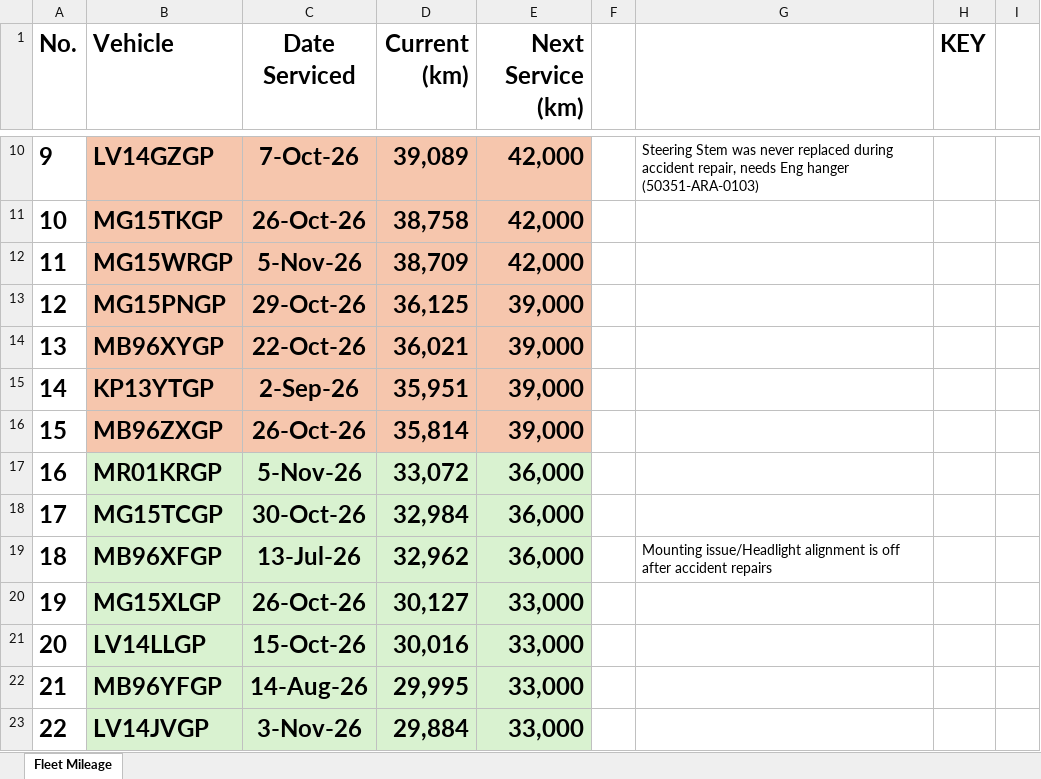
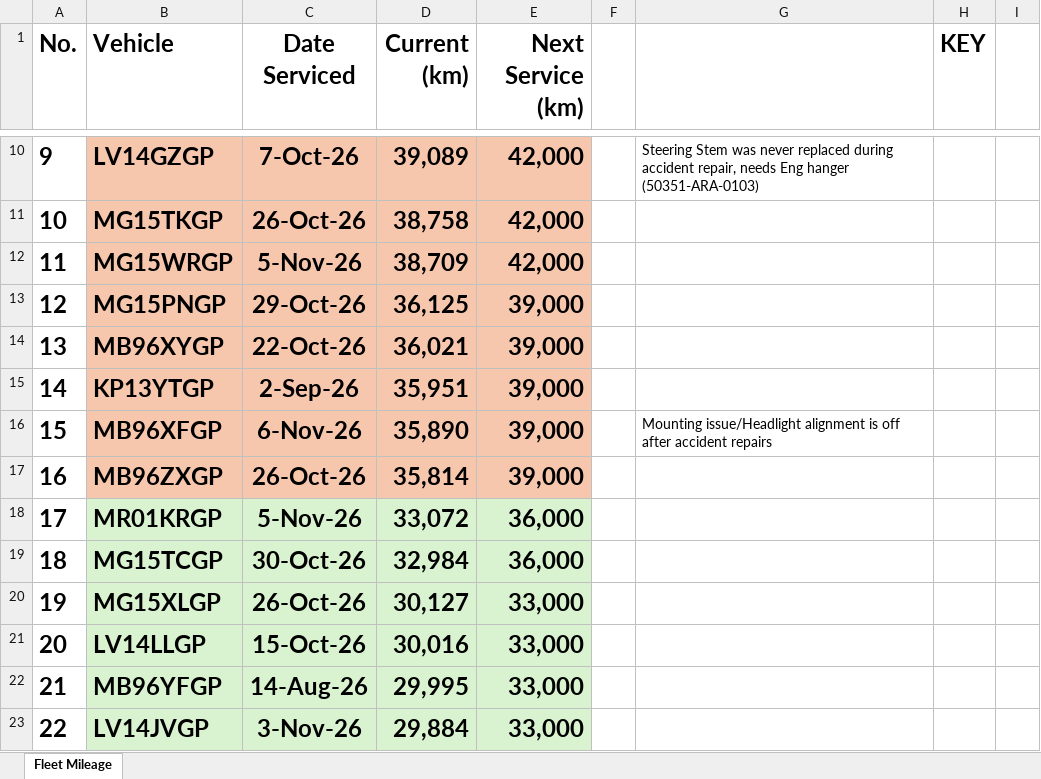
Before and after one commit to cloudlint/MobilityFleet, an Excel workbook: Fleet Mileage.xlsx, sheet Fleet Mileage, drawn as a sheet; only a part is shown, gaps mark what is left out; values as stored, in another font and other column widths than the file's, no borders; removed rows and columns are numbered as before the commit, all else as after; the diff names each change by its address in the sheet, - before the commit and + after, or states it on an @@ line.

```diff
--- a/Fleet Mileage.xlsx (sheet Fleet Mileage)
+++ b/Fleet Mileage.xlsx (sheet Fleet Mileage)
+row 16: 15 | MB96XFGP | 6-Nov-26 | 35,890 | 39,000 |  | Mounting issue/Headlight alignment is off after accident repairs
@@ column A (No.) renumbered between rows 17 and 19 @@
-row 19: 18 | MB96XFGP | 13-Jul-26 | 32,962 | 36,000 |  | Mounting issue/Headlight alignment is off after accident repairs
```
Also changed, not shown: 1 other file.
